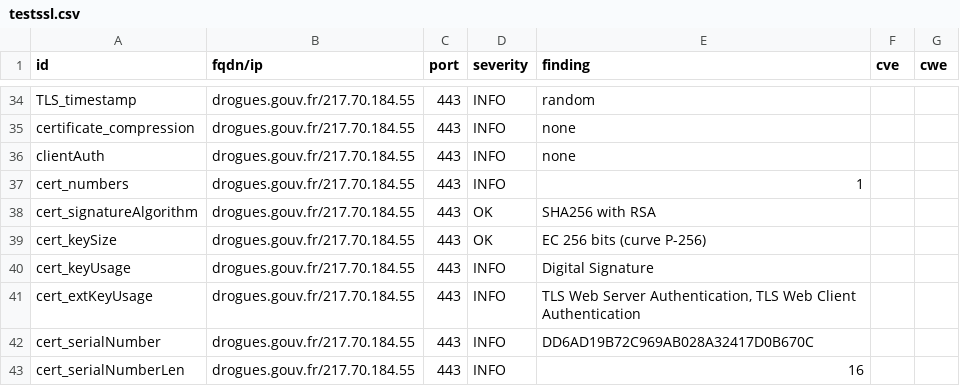
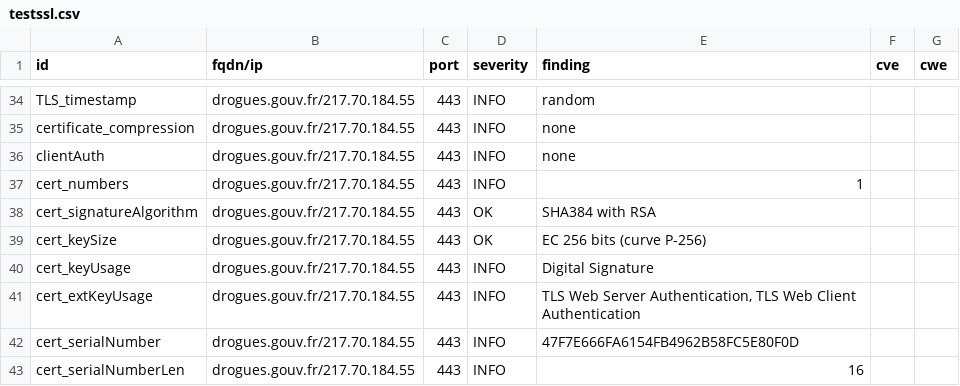
Before and after one commit to GKO-org/dashlordPrd4, a CSV file: results/aHR0cHM6Ly9kcm9ndWVzLmdvdXYuZnI=/testssl.csv, drawn as a sheet; only a part is shown, gaps mark what is left out; the diff covers the shown part only.

```diff
--- a/results/aHR0cHM6Ly9kcm9ndWVzLmdvdXYuZnI=/testssl.csv
+++ b/results/aHR0cHM6Ly9kcm9ndWVzLmdvdXYuZnI=/testssl.csv
@@ -37,3 +37,3 @@
 "cert_numbers","drogues.gouv.fr/217.70.184.55","443","INFO","1","",""
-"cert_signatureAlgorithm","drogues.gouv.fr/217.70.184.55","443","OK","SHA256 with RSA","",""
+"cert_signatureAlgorithm","drogues.gouv.fr/217.70.184.55","443","OK","SHA384 with RSA","",""
 "cert_keySize","drogues.gouv.fr/217.70.184.55","443","OK","EC 256 bits (curve P-256)","",""
@@ -41,3 +41,3 @@
 "cert_extKeyUsage","drogues.gouv.fr/217.70.184.55","443","INFO","TLS Web Server Authentication, TLS Web Client Authentication","",""
-"cert_serialNumber","drogues.gouv.fr/217.70.184.55","443","INFO","DD6AD19B72C969AB028A32417D0B670C","",""
+"cert_serialNumber","drogues.gouv.fr/217.70.184.55","443","INFO","47F7E666FA6154FB4962B58FC5E80F0D","",""
 "cert_serialNumberLen","drogues.gouv.fr/217.70.184.55","443","INFO","16","",""
```
Also changed, not shown: 16 edited cells elsewhere in this file, 9 other files.
